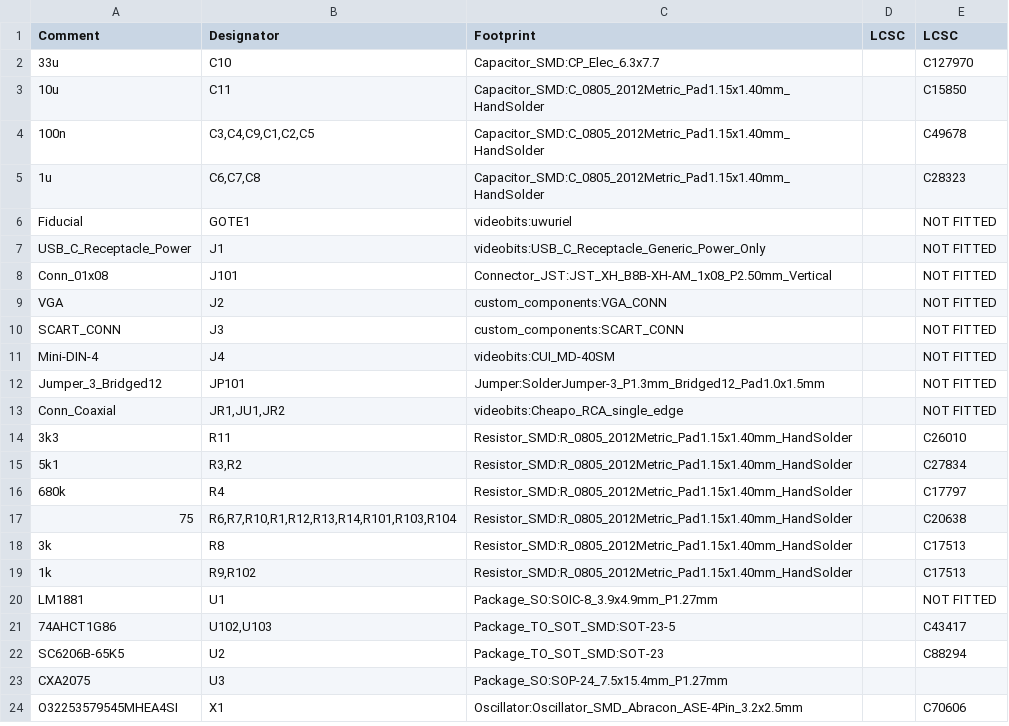
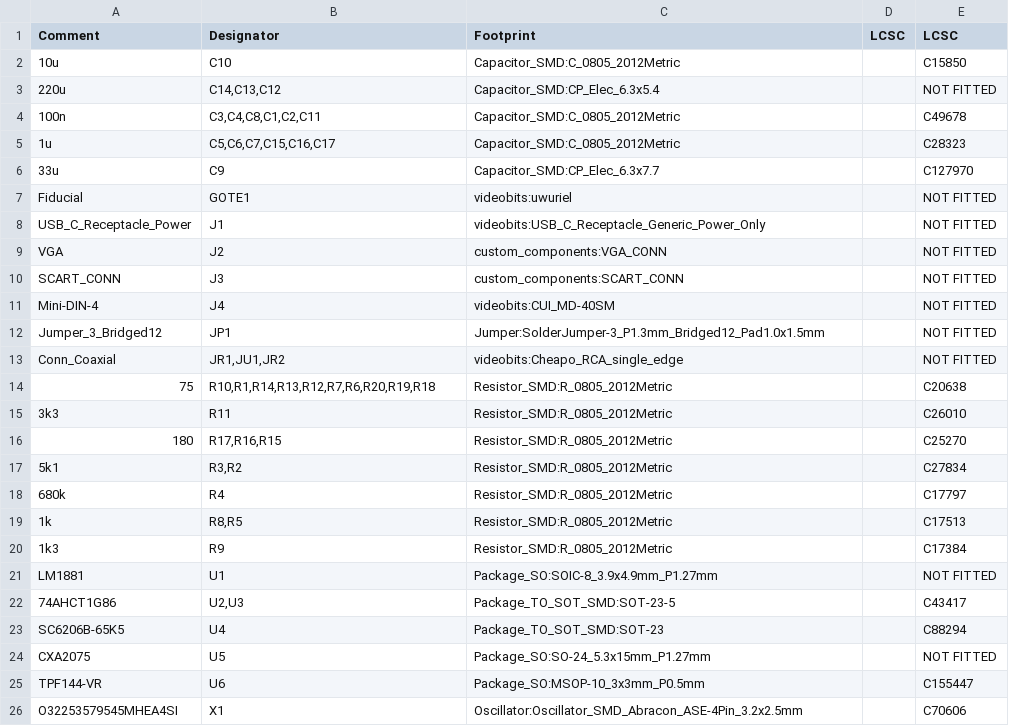
Before and after one commit to jamvanderloeff/RGB-to-NTSC, a CSV file: rgbntsc.csv, drawn as a sheet.

```diff
--- a/rgbntsc.csv
+++ b/rgbntsc.csv
@@ -1,9 +1,9 @@
 Comment,Designator,Footprint,LCSC, LCSC
-"33u","C10","Capacitor_SMD:CP_Elec_6.3x7.7","","C127970"
-"10u","C11","Capacitor_SMD:C_0805_2012Metric_Pad1.15x1.40mm_HandSolder","","C15850"
-"100n","C3,C4,C9,C1,C2,C5","Capacitor_SMD:C_0805_2012Metric_Pad1.15x1.40mm_HandSolder","","C49678"
-"1u","C6,C7,C8","Capacitor_SMD:C_0805_2012Metric_Pad1.15x1.40mm_HandSolder","","C28323"
+"10u","C10","Capacitor_SMD:C_0805_2012Metric","","C15850"
+"220u","C14,C13,C12","Capacitor_SMD:CP_Elec_6.3x5.4","","NOT FITTED"
+"100n","C3,C4,C8,C1,C2,C11","Capacitor_SMD:C_0805_2012Metric","","C49678"
+"1u","C5,C6,C7,C15,C16,C17","Capacitor_SMD:C_0805_2012Metric","","C28323"
+"33u","C9","Capacitor_SMD:CP_Elec_6.3x7.7","","C127970"
 "Fiducial","GOTE1","videobits:uwuriel","","NOT FITTED"
 "USB_C_Receptacle_Power","J1","videobits:USB_C_Receptacle_Generic_Power_Only","","NOT FITTED"
-"Conn_01x08","J101","Connector_JST:JST_XH_B8B-XH-AM_1x08_P2.50mm_Vertical","","NOT FITTED"
 "VGA","J2","custom_components:VGA_CONN","","NOT FITTED"
@@ -11,14 +11,16 @@ Comment,Designator,Footprint,LCSC, LCSC
 "Mini-DIN-4","J4","videobits:CUI_MD-40SM","","NOT FITTED"
-"Jumper_3_Bridged12","JP101","Jumper:SolderJumper-3_P1.3mm_Bridged12_Pad1.0x1.5mm","","NOT FITTED"
+"Jumper_3_Bridged12","JP1","Jumper:SolderJumper-3_P1.3mm_Bridged12_Pad1.0x1.5mm","","NOT FITTED"
 "Conn_Coaxial","JR1,JU1,JR2","videobits:Cheapo_RCA_single_edge","","NOT FITTED"
-"3k3","R11","Resistor_SMD:R_0805_2012Metric_Pad1.15x1.40mm_HandSolder","","C26010"
-"5k1","R3,R2","Resistor_SMD:R_0805_2012Metric_Pad1.15x1.40mm_HandSolder","","C27834"
-"680k","R4","Resistor_SMD:R_0805_2012Metric_Pad1.15x1.40mm_HandSolder","","C17797"
-"75","R6,R7,R10,R1,R12,R13,R14,R101,R103,R104","Resistor_SMD:R_0805_2012Metric_Pad1.15x1.40mm_HandSolder","","C20638"
-"3k","R8","Resistor_SMD:R_0805_2012Metric_Pad1.15x1.40mm_HandSolder","","C17513"
-"1k","R9,R102","Resistor_SMD:R_0805_2012Metric_Pad1.15x1.40mm_HandSolder","","C17513"
+"75","R10,R1,R14,R13,R12,R7,R6,R20,R19,R18","Resistor_SMD:R_0805_2012Metric","","C20638"
+"3k3","R11","Resistor_SMD:R_0805_2012Metric","","C26010"
+"180","R17,R16,R15","Resistor_SMD:R_0805_2012Metric","","C25270"
+"5k1","R3,R2","Resistor_SMD:R_0805_2012Metric","","C27834"
+"680k","R4","Resistor_SMD:R_0805_2012Metric","","C17797"
+"1k","R8,R5","Resistor_SMD:R_0805_2012Metric","","C17513"
+"1k3","R9","Resistor_SMD:R_0805_2012Metric","","C17384"
 "LM1881","U1","Package_SO:SOIC-8_3.9x4.9mm_P1.27mm","","NOT FITTED"
-"74AHCT1G86","U102,U103","Package_TO_SOT_SMD:SOT-23-5","","C43417"
-"SC6206B-65K5","U2","Package_TO_SOT_SMD:SOT-23","","C88294"
-"CXA2075","U3","Package_SO:SOP-24_7.5x15.4mm_P1.27mm",""
+"74AHCT1G86","U2,U3","Package_TO_SOT_SMD:SOT-23-5","","C43417"
+"SC6206B-65K5","U4","Package_TO_SOT_SMD:SOT-23","","C88294"
+"CXA2075","U5","Package_SO:SO-24_5.3x15mm_P1.27mm","","NOT FITTED"
+"TPF144-VR","U6","Package_SO:MSOP-10_3x3mm_P0.5mm","","C155447"
 "O32253579545MHEA4SI","X1","Oscillator:Oscillator_SMD_Abracon_ASE-4Pin_3.2x2.5mm","","C70606"
```
Also changed, not shown: gerbs/rgbntsc-top-pos.csv, 23 other files.
